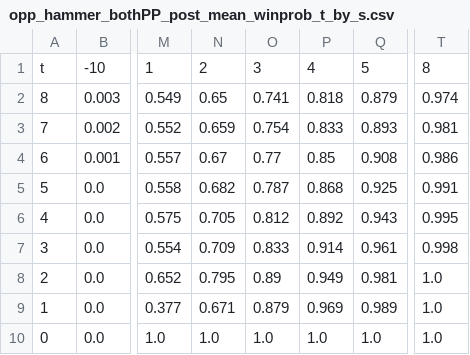
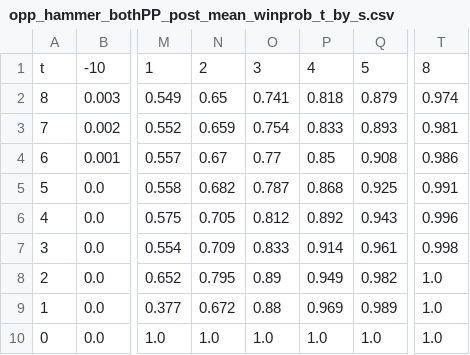
Before and after one commit to aaronsunboy/csas2026, a CSV file: outputs/posterior_mc/opp_hammer_bothPP/opp_hammer_bothPP_post_mean_winprob_t_by_s.csv, drawn as a sheet; only a part is shown, gaps mark what is left out; the diff names each change by its address in the sheet, - before the commit and + after, or states it on an @@ line.

```diff
--- a/outputs/posterior_mc/opp_hammer_bothPP/opp_hammer_bothPP_post_mean_winprob_t_by_s.csv
+++ b/outputs/posterior_mc/opp_hammer_bothPP/opp_hammer_bothPP_post_mean_winprob_t_by_s.csv
-T6: 0.995
+T6: 0.996
-Q8: 0.981
+Q8: 0.982
-N9: 0.671
+N9: 0.672
-O9: 0.879
+O9: 0.88
```
Also changed, not shown: outputs/posterior_mc/opp_hammer_bothPP/opp_hammer_bothPP_post_prob_PP_optimal_t_by_s.csv, outputs/posterior_mc/opp_hammer_bothPP/opp_hammer_bothPP_post_sd_winprob_t_by_s.csv, 25 other files.
